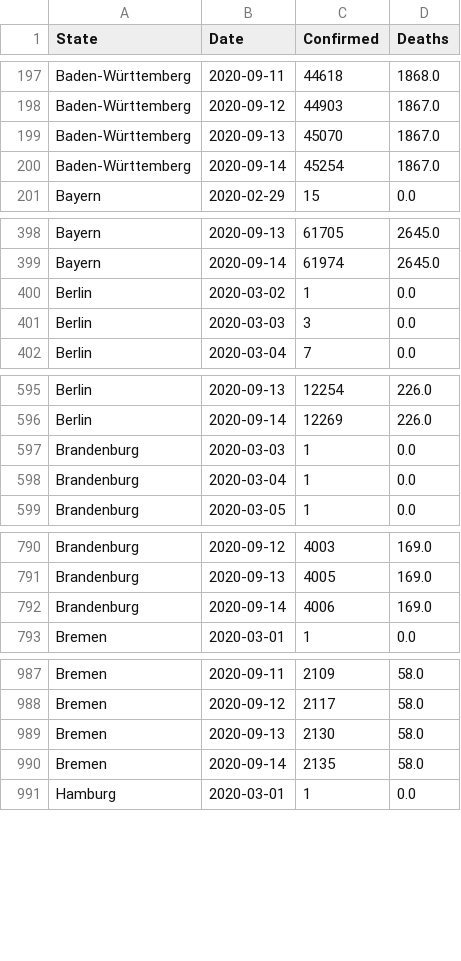
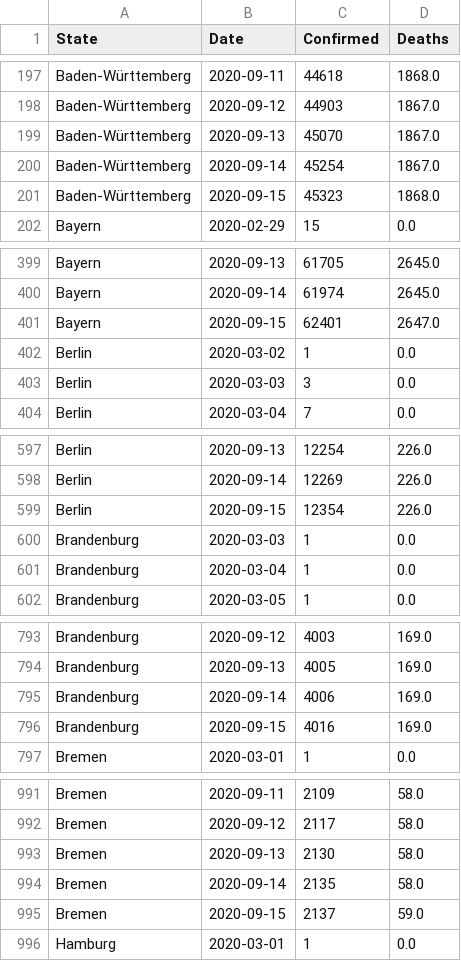
Before and after one commit to Milanowicz/COVID-19-RKI, a CSV file: csv/rki_data.csv, drawn as a sheet; only a part is shown, gaps mark what is left out; the diff covers the shown part only; the diff names each change by its address in the sheet, - before the commit and + after, or states it on an @@ line.

Commit message:
Update data.

```diff
--- a/csv/rki_data.csv
+++ b/csv/rki_data.csv
+row 201: Baden-Württemberg | 2020-09-15 | 45323 | 1868.0
+row 401: Bayern | 2020-09-15 | 62401 | 2647.0
+row 599: Berlin | 2020-09-15 | 12354 | 226.0
+row 796: Brandenburg | 2020-09-15 | 4016 | 169.0
+row 995: Bremen | 2020-09-15 | 2137 | 59.0
```
Also changed, not shown: 11 added rows elsewhere in this file, 1 other file.
